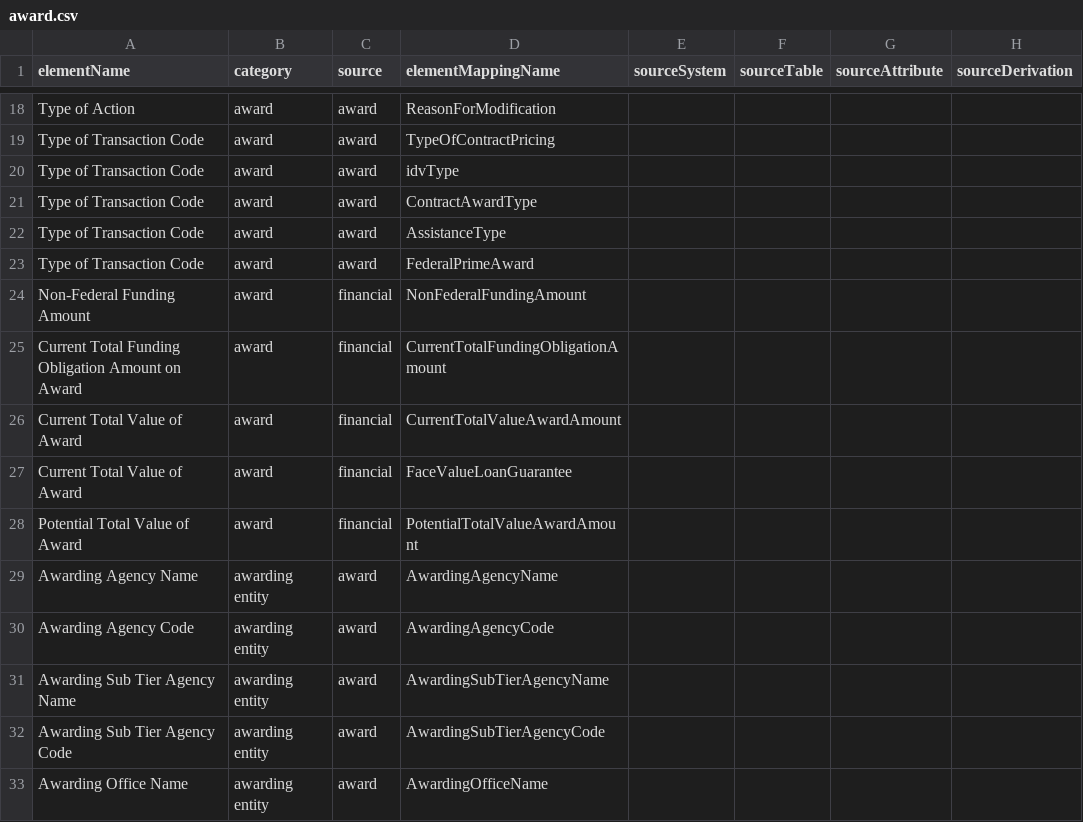
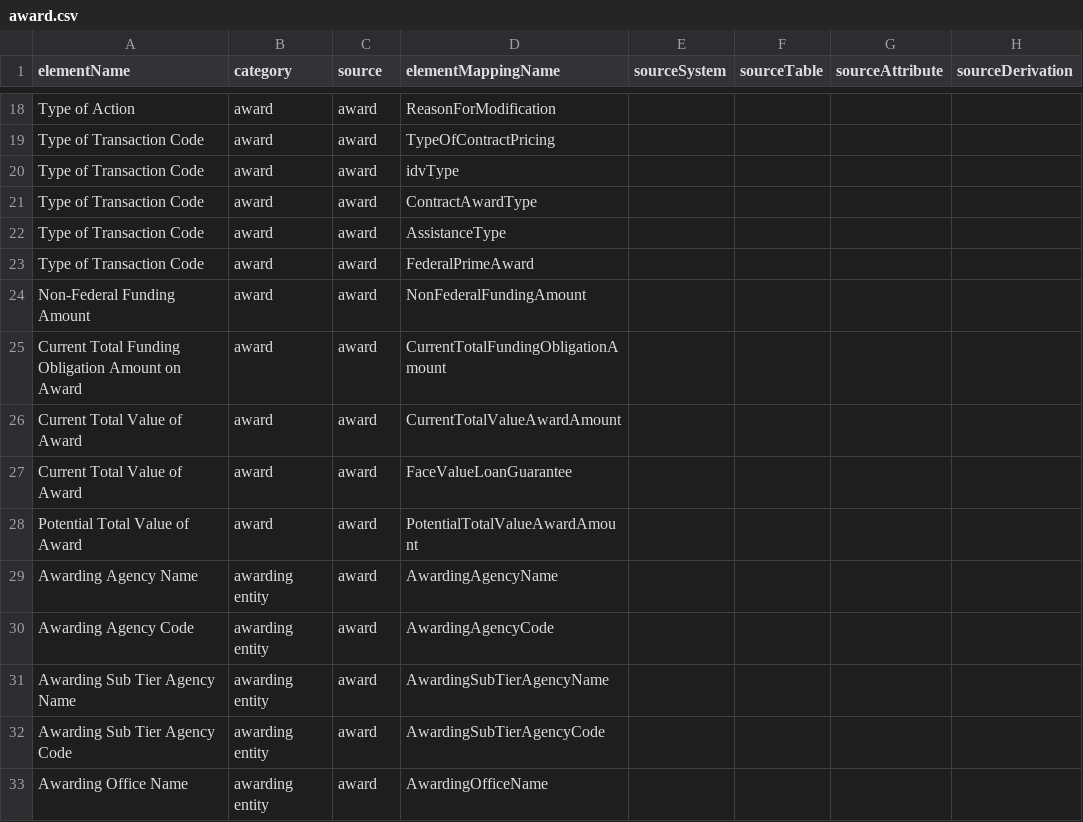
Before and after one commit to 18F/data-act-pilot, a CSV file: schema/award.csv, drawn as a sheet; only a part is shown, gaps mark what is left out; the diff names each change by its address in the sheet, - before the commit and + after, or states it on an @@ line.

Commit message:
switch origin system for award amts; fix tas typo

```diff
--- a/schema/award.csv
+++ b/schema/award.csv
-C24:C28 (source): financial
+C24:C28 (source): award
```
Also changed, not shown: schema/award_financial.csv.
